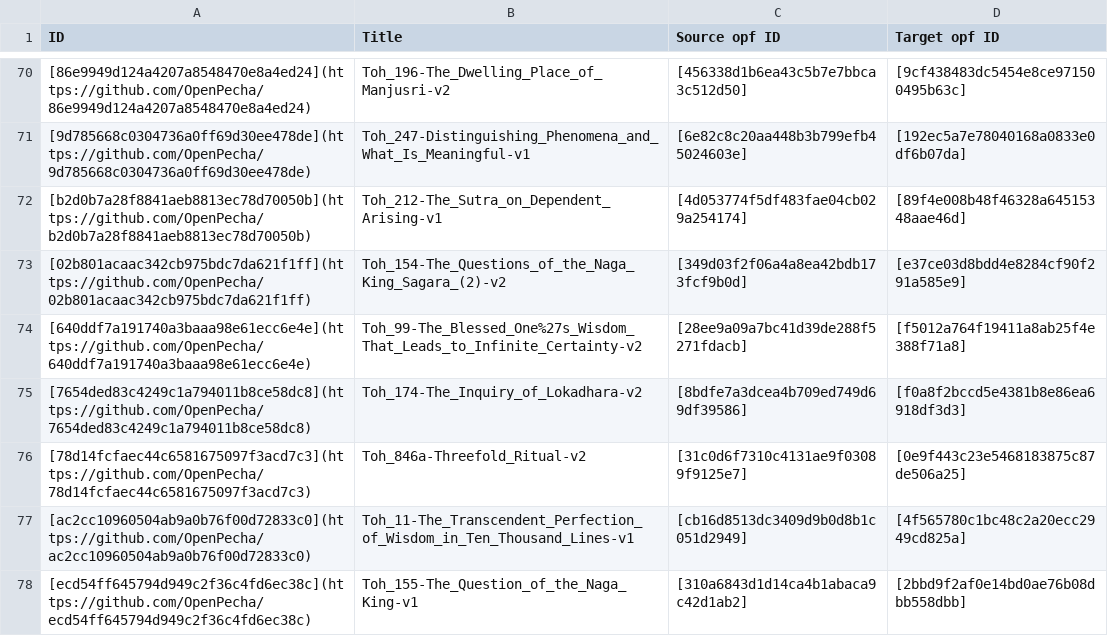
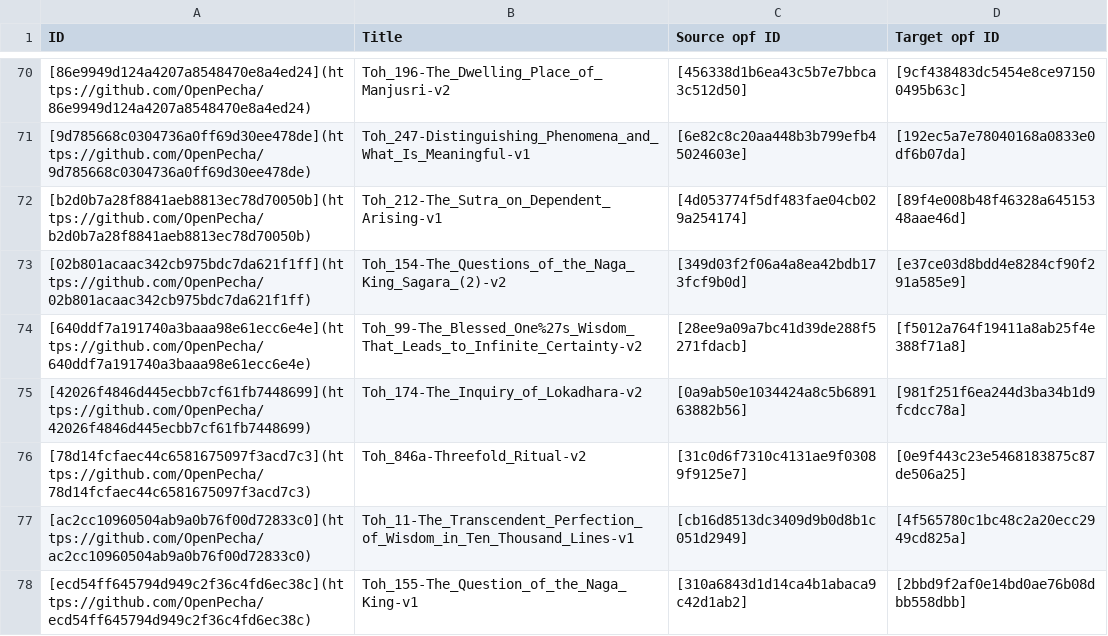
Before and after one commit to OpenPecha-Data/catalog, a CSV file: data/alignments.csv, drawn as a sheet; only a part is shown, gaps mark what is left out; the diff covers the shown part only.

Commit message:
updated the corrected alignment id and opf ids

```diff
--- a/data/alignments.csv
+++ b/data/alignments.csv
@@ -74,3 +74,3 @@ ID,Title,Source opf ID,Target opf ID
 [640ddf7a191740a3baaa98e61ecc6e4e](https://github.com/OpenPecha/640ddf7a191740a3baaa98e61ecc6e4e),Toh_99-The_Blessed_One%27s_Wisdom_That_Leads_to_Infinite_Certainty-v2,[28ee9a09a7bc41d39de288f5271fdacb],[f5012a764f19411a8ab25f4e388f71a8]
-[7654ded83c4249c1a794011b8ce58dc8](https://github.com/OpenPecha/7654ded83c4249c1a794011b8ce58dc8),Toh_174-The_Inquiry_of_Lokadhara-v2,[8bdfe7a3dcea4b709ed749d69df39586],[f0a8f2bccd5e4381b8e86ea6918df3d3]
+[42026f4846d445ecbb7cf61fb7448699](https://github.com/OpenPecha/42026f4846d445ecbb7cf61fb7448699),Toh_174-The_Inquiry_of_Lokadhara-v2,[0a9ab50e1034424a8c5b689163882b56],[981f251f6ea244d3ba34b1d9fcdcc78a]
 [78d14fcfaec44c6581675097f3acd7c3](https://github.com/OpenPecha/78d14fcfaec44c6581675097f3acd7c3),Toh_846a-Threefold_Ritual-v2,[31c0d6f7310c4131ae9f03089f9125e7],[0e9f443c23e5468183875c87de506a25]
```
Also changed, not shown: 1 added row, 1 removed row and 18 edited cells elsewhere in this file.
